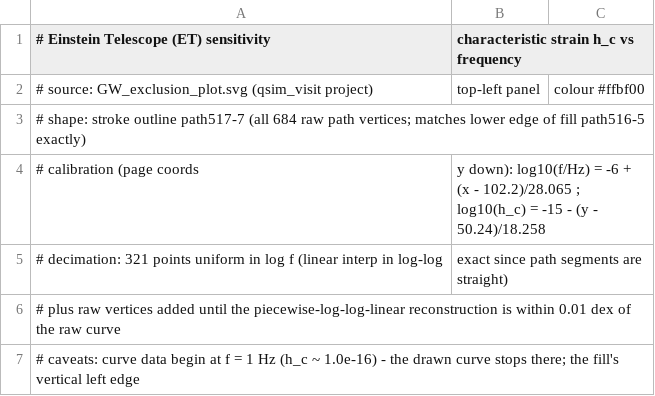
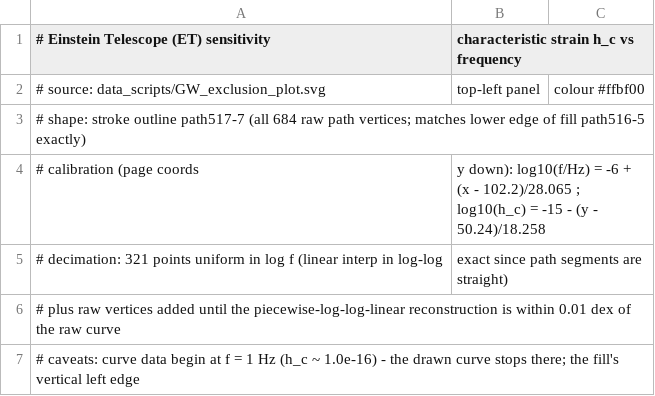
Before and after one commit to taw181/manim-atoms, a CSV file: src/manim_atoms/data/gw_sensitivity/et.csv, drawn as a sheet; only a part is shown.

```diff
--- a/src/manim_atoms/data/gw_sensitivity/et.csv
+++ b/src/manim_atoms/data/gw_sensitivity/et.csv
@@ -1,3 +1,3 @@
 # Einstein Telescope (ET) sensitivity, characteristic strain h_c vs frequency
-# source: GW_exclusion_plot.svg (qsim_visit project), top-left panel, colour #ffbf00
+# source: data_scripts/GW_exclusion_plot.svg, top-left panel, colour #ffbf00
 # shape: stroke outline path517-7 (all 684 raw path vertices; matches lower edge of fill path516-5 exactly)
```
Also changed, not shown: src/manim_atoms/data/gw_sensitivity/aedge.csv, src/manim_atoms/data/gw_sensitivity/aedge_plus.csv, 9 other files.
